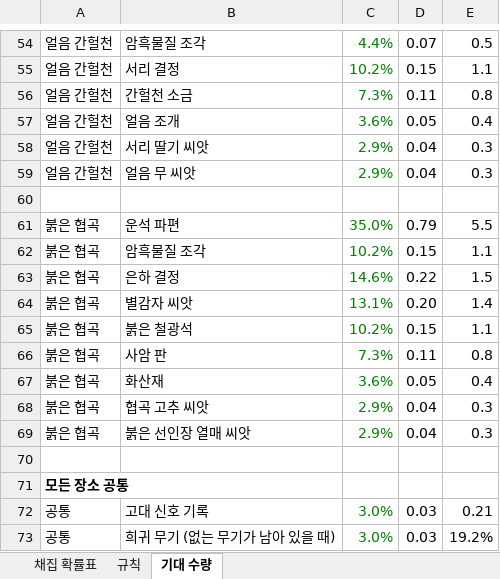
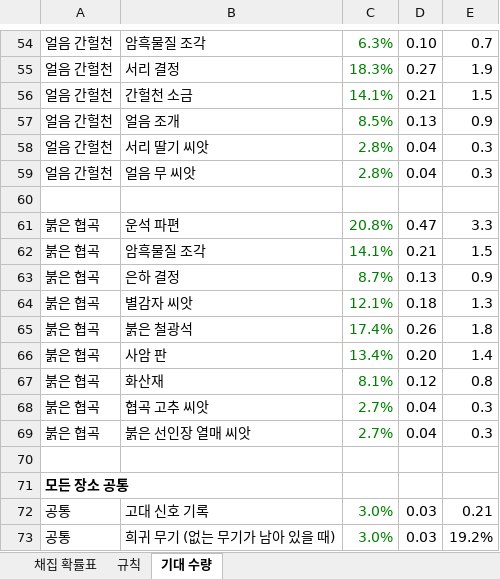
Before and after one commit to gh99mm-dotcom/gaia, an Excel workbook: docs/채집_확률표.xlsx, sheet 기대 수량, drawn as a sheet; only a part is shown, gaps mark what is left out; values as stored, in another font and other column widths than the file's, no borders; removed rows and columns are numbered as before the commit, all else as after; the diff covers the shown part only; the diff names each change by its address in the sheet, - before the commit and + after, or states it on an @@ line.

```diff
--- a/docs/채집_확률표.xlsx (sheet 기대 수량)
+++ b/docs/채집_확률표.xlsx (sheet 기대 수량)
-C54: 4.4%
+C54: 6.3%
-D54: 0.07
+D54: 0.10
-E54: 0.5
+E54: 0.7
-C55: 10.2%
+C55: 18.3%
-D55: 0.15
+D55: 0.27
-E55: 1.1
+E55: 1.9
-C56: 7.3%
+C56: 14.1%
-D56: 0.11
+D56: 0.21
-E56: 0.8
+E56: 1.5
-C57: 3.6%
+C57: 8.5%
-D57: 0.05
+D57: 0.13
-E57: 0.4
+E57: 0.9
-C58:C59: 2.9%
+C58:C59: 2.8%
-C61: 35.0%
+C61: 20.8%
-D61: 0.79
+D61: 0.47
-E61: 5.5
+E61: 3.3
-C62: 10.2%
+C62: 14.1%
-D62: 0.15
+D62: 0.21
-E62: 1.1
+E62: 1.5
-C63: 14.6%
+C63: 8.7%
-D63: 0.22
+D63: 0.13
-E63: 1.5
+E63: 0.9
+row 64: 붉은 협곡 | 별감자 씨앗 | 12.1% | 0.18 | 1.3
+row 65: 붉은 협곡 | 붉은 철광석 | 17.4% | 0.26 | 1.8
-B66: 별감자 씨앗
+B66: 사암 판
-C66: 13.1%
+C66: 13.4%
-row 65: 붉은 협곡 | 붉은 철광석 | 10.2% | 0.15 | 1.1
-B67: 사암 판
+B67: 화산재
-C67: 7.3%
+C67: 8.1%
-D67: 0.11
+D67: 0.12
-row 67: 붉은 협곡 | 화산재 | 3.6% | 0.05 | 0.4
-C68:C69: 2.9%
+C68:C69: 2.7%
```
Also changed, not shown: 100 edited cells elsewhere in this sheet, sheet 채집 확률표, formulas that keep their value, 1 other file.
